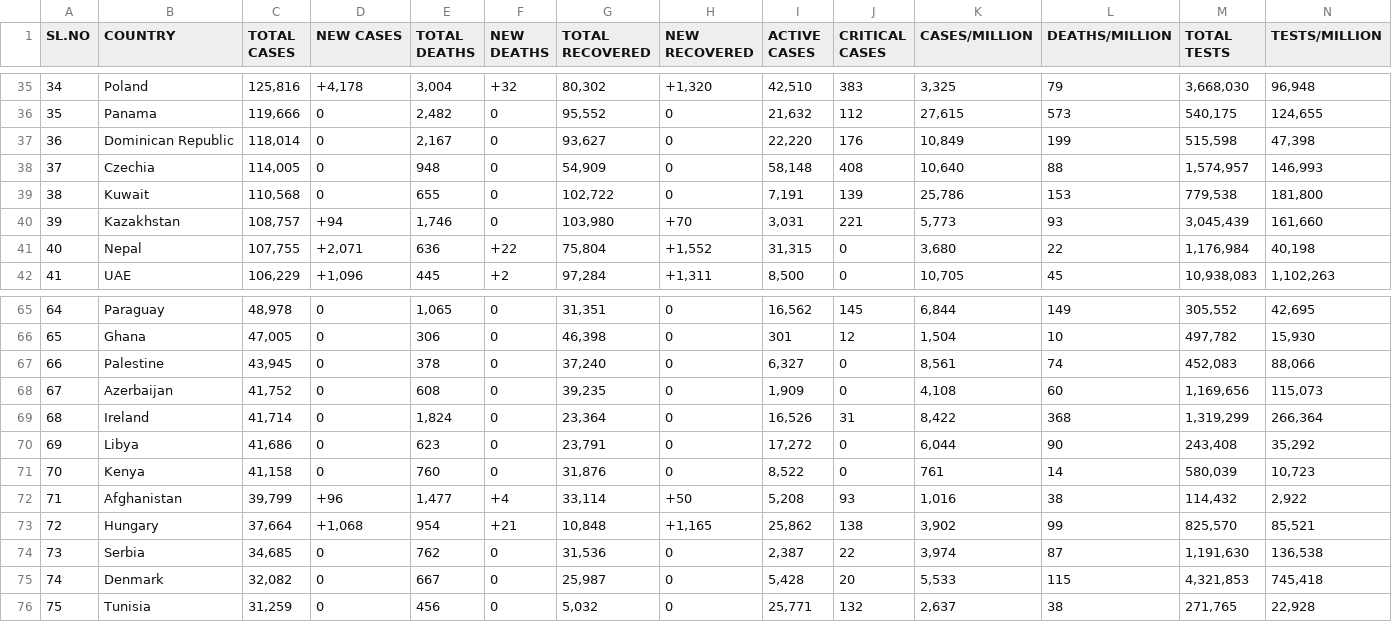
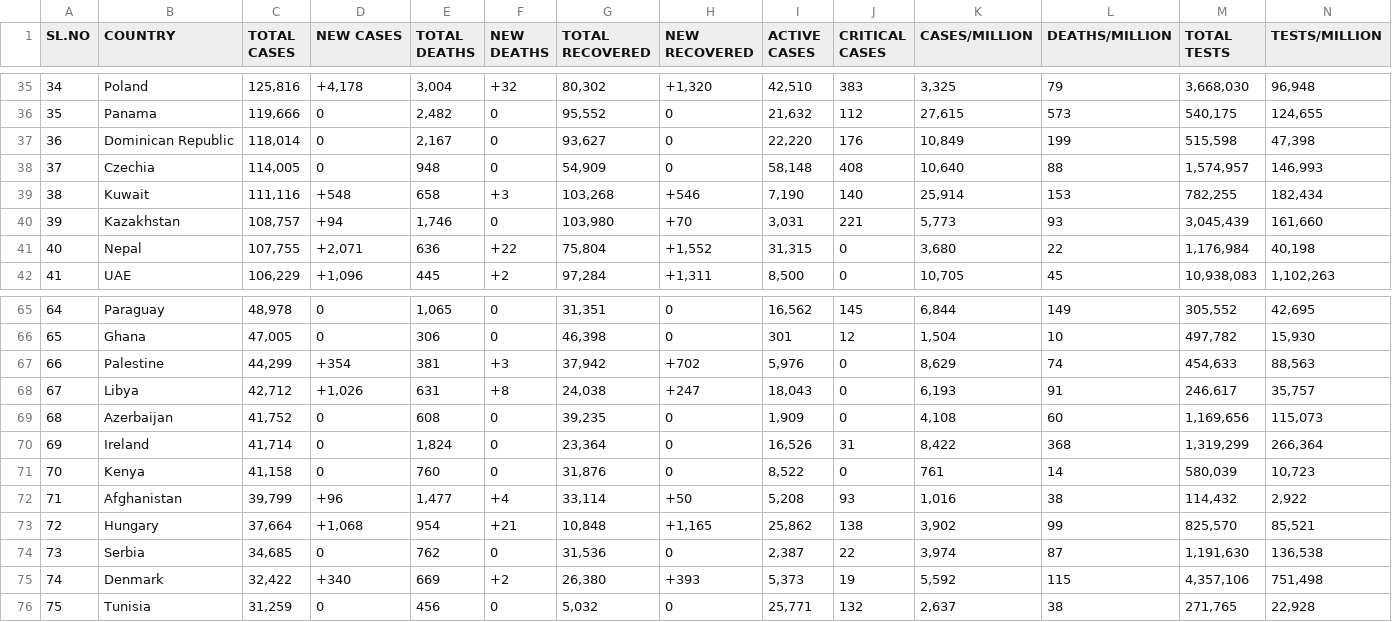
Before and after one commit to deb12378/CV-19, a CSV file: data.csv, drawn as a sheet; only a part is shown, gaps mark what is left out; removed rows and columns are numbered as before the commit, all else as after; rows hold the shown columns only; the diff covers the shown part only; the diff names each change by its address in the sheet, - before the commit and + after, or states it on an @@ line.

Commit message:
Updated data

```diff
--- a/data.csv
+++ b/data.csv
-C39 (TOTAL CASES): 110,568
+C39 (TOTAL CASES): 111,116
-D39 (NEW CASES): 0
+D39 (NEW CASES): +548
-E39 (TOTAL DEATHS): 655
+E39 (TOTAL DEATHS): 658
-F39 (NEW DEATHS): 0
+F39 (NEW DEATHS): +3
-G39 (TOTAL RECOVERED): 102,722
+G39 (TOTAL RECOVERED): 103,268
-H39 (NEW RECOVERED): 0
+H39 (NEW RECOVERED): +546
-I39 (ACTIVE CASES): 7,191
+I39 (ACTIVE CASES): 7,190
-J39 (CRITICAL CASES): 139
+J39 (CRITICAL CASES): 140
-K39 (CASES/MILLION): 25,786
+K39 (CASES/MILLION): 25,914
-M39 (TOTAL TESTS): 779,538
+M39 (TOTAL TESTS): 782,255
-N39 (TESTS/MILLION): 181,800
+N39 (TESTS/MILLION): 182,434
-C67 (TOTAL CASES): 43,945
+C67 (TOTAL CASES): 44,299
-D67 (NEW CASES): 0
+D67 (NEW CASES): +354
-E67 (TOTAL DEATHS): 378
+E67 (TOTAL DEATHS): 381
-F67 (NEW DEATHS): 0
+F67 (NEW DEATHS): +3
-G67 (TOTAL RECOVERED): 37,240
+G67 (TOTAL RECOVERED): 37,942
-H67 (NEW RECOVERED): 0
+H67 (NEW RECOVERED): +702
-I67 (ACTIVE CASES): 6,327
+I67 (ACTIVE CASES): 5,976
-K67 (CASES/MILLION): 8,561
+K67 (CASES/MILLION): 8,629
-M67 (TOTAL TESTS): 452,083
+M67 (TOTAL TESTS): 454,633
-N67 (TESTS/MILLION): 88,066
+N67 (TESTS/MILLION): 88,563
+row 68: 67 | Libya | 42,712 | +1,026 | 631 | +8 | 24,038 | +247 | 18,043 | 0 | 6,193 | 91 | 246,617 | 35,757
-A69 (SL.NO): 67
+A69 (SL.NO): 68
-A70 (SL.NO): 68
+A70 (SL.NO): 69
-row 70: 69 | Libya | 41,686 | 0 | 623 | 0 | 23,791 | 0 | 17,272 | 0 | 6,044 | 90 | 243,408 | 35,292
-C75 (TOTAL CASES): 32,082
+C75 (TOTAL CASES): 32,422
-D75 (NEW CASES): 0
+D75 (NEW CASES): +340
-E75 (TOTAL DEATHS): 667
+E75 (TOTAL DEATHS): 669
-F75 (NEW DEATHS): 0
+F75 (NEW DEATHS): +2
-G75 (TOTAL RECOVERED): 25,987
+G75 (TOTAL RECOVERED): 26,380
-H75 (NEW RECOVERED): 0
+H75 (NEW RECOVERED): +393
-I75 (ACTIVE CASES): 5,428
+I75 (ACTIVE CASES): 5,373
-J75 (CRITICAL CASES): 20
+J75 (CRITICAL CASES): 19
-K75 (CASES/MILLION): 5,533
+K75 (CASES/MILLION): 5,592
-M75 (TOTAL TESTS): 4,321,853
+M75 (TOTAL TESTS): 4,357,106
-N75 (TESTS/MILLION): 745,418
+N75 (TESTS/MILLION): 751,498
```
Also changed, not shown: 30 edited cells elsewhere in this file.
